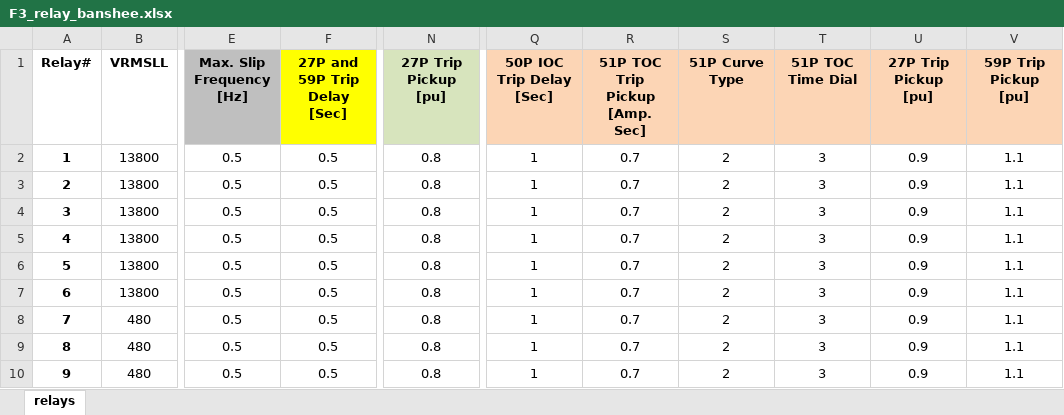
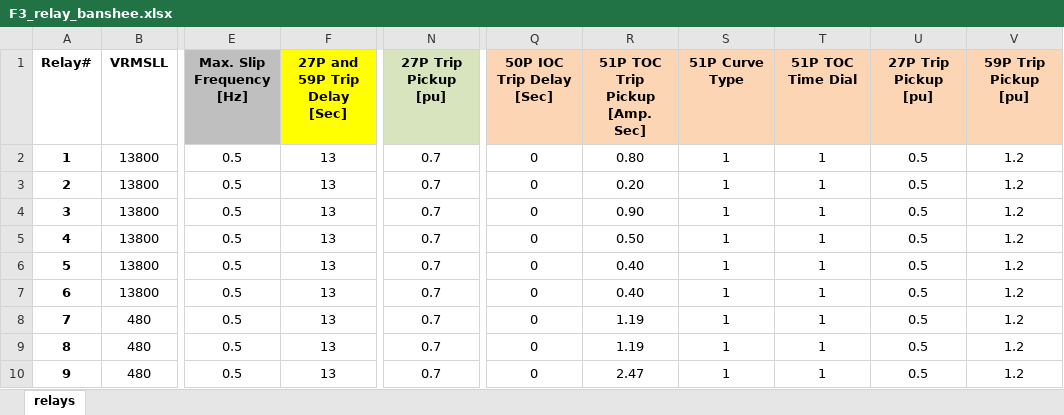
Before and after one commit to PowerSystemsHIL/EPHCC, an Excel workbook: DistributionSystems/SimulinkOpal/Banshee/relay_settings/F3_relay_banshee.xlsx, sheet relays, drawn as a sheet; only a part is shown, gaps mark what is left out; values as stored, in another font and other column widths than the file's, no borders; charts and pictures not drawn; removed rows and columns are numbered as before the commit, all else as after; the diff names each change by its address in the sheet, - before the commit and + after, or states it on an @@ line.

```diff
--- a/DistributionSystems/SimulinkOpal/Banshee/relay_settings/F3_relay_banshee.xlsx (sheet relays)
+++ b/DistributionSystems/SimulinkOpal/Banshee/relay_settings/F3_relay_banshee.xlsx (sheet relays)
+column Q, rows 1-10: 50P IOC Trip Delay [Sec] | 0 | 0 | 0 | 0 | 0 | 0 | 0 | 0 | 0
+column R, rows 1-10: 51P TOC Trip Pickup [Amp. Sec] | 0.80 | 0.20 | 0.90 | 0.50 | 0.40 | 0.40 | 1.19 | 1.19 | 2.47
-column R, rows 1-10: 51P TOC Trip Pickup [Amp. Sec] | 0.7 | 0.7 | 0.7 | 0.7 | 0.7 | 0.7 | 0.7 | 0.7 | 0.7
-column S, rows 1-10: 51P Curve Type | 2 | 2 | 2 | 2 | 2 | 2 | 2 | 2 | 2
-S1: 50P IOC Trip Delay [Sec]
+S1: 51P Curve Type
-F2:F10: 0.5
+F2:F10: 13
-N2:N10: 0.8
+N2:N10: 0.7
-T2:T10: 3
+T2:T10: 1
-U2:U10: 0.9
+U2:U10: 0.5
-V2:V10: 1.1
+V2:V10: 1.2
```
Also changed, not shown: DistributionSystems/SimulinkOpal/Banshee/relay_settings/F1_relay_banshee.xlsx, DistributionSystems/SimulinkOpal/Banshee/relay_settings/F2_relay_banshee.xlsx, 9 other files.
